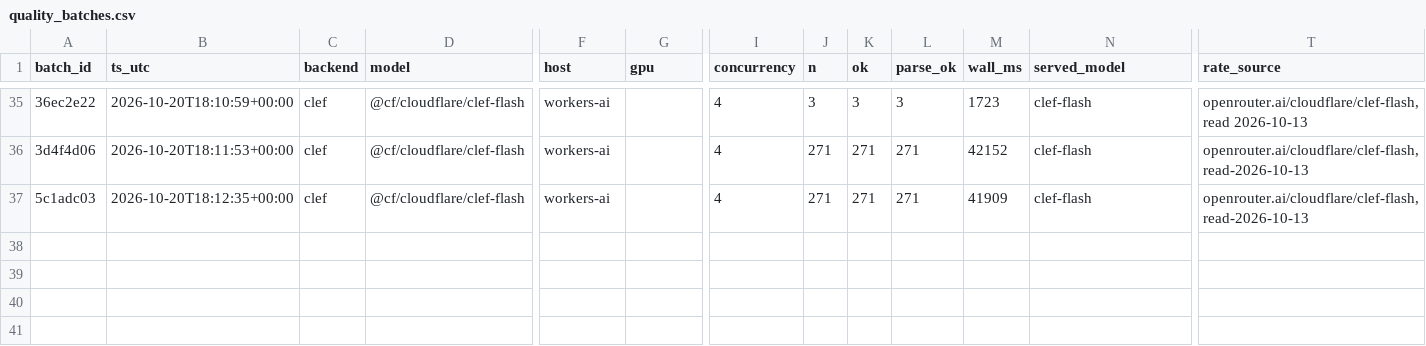
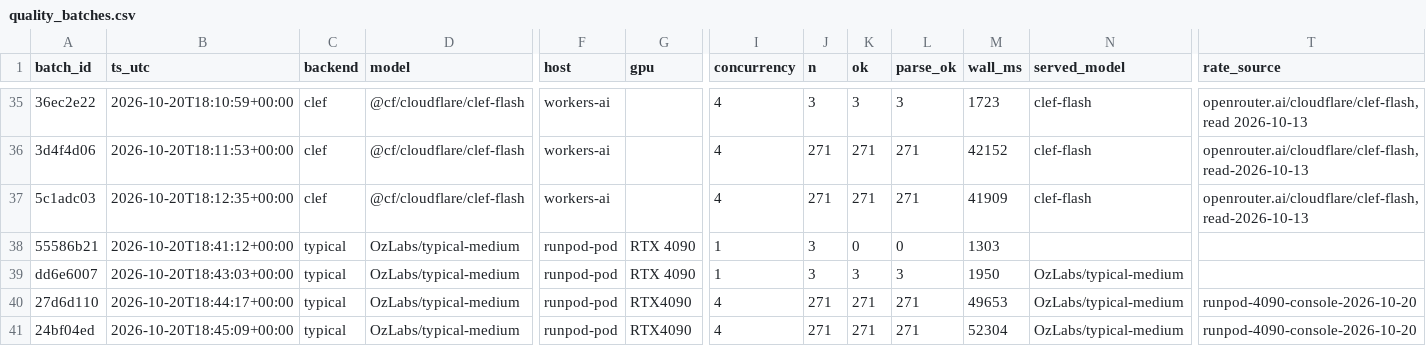
Before and after one commit to ashwinsreedhar28/Pulse, a CSV file: bench/quality_batches.csv, drawn as a sheet; only a part is shown, gaps mark what is left out; rows hold the shown columns only; the diff names each change by its address in the sheet, - before the commit and + after, or states it on an @@ line.

```diff
--- a/bench/quality_batches.csv
+++ b/bench/quality_batches.csv
+row 38: 55586b21 | 2026-10-20T18:41:12+00:00 | typical | OzLabs/typical-medium | runpod-pod | RTX 4090 | 1 | 3 | 0 | 0 | 1303
+row 39: dd6e6007 | 2026-10-20T18:43:03+00:00 | typical | OzLabs/typical-medium | runpod-pod | RTX 4090 | 1 | 3 | 3 | 3 | 1950 | OzLabs/typical-medium
+row 40: 27d6d110 | 2026-10-20T18:44:17+00:00 | typical | OzLabs/typical-medium | runpod-pod | RTX4090 | 4 | 271 | 271 | 271 | 49653 | OzLabs/typical-medium | runpod-4090-console-2026-10-20
+row 41: 24bf04ed | 2026-10-20T18:45:09+00:00 | typical | OzLabs/typical-medium | runpod-pod | RTX4090 | 4 | 271 | 271 | 271 | 52304 | OzLabs/typical-medium | runpod-4090-console-2026-10-20
```
Also changed, not shown: 2 other files.
